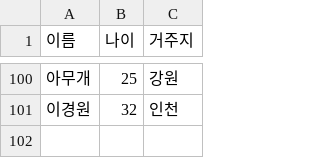
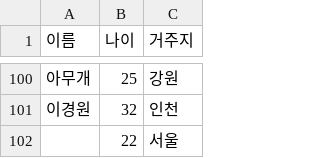
Before and after one commit to woniper/fastcampus-spring-batch, a CSV file: src/main/resources/person.csv, drawn as a sheet; only a part is shown, gaps mark what is left out.

```diff
--- a/src/main/resources/person.csv
+++ b/src/main/resources/person.csv
@@ -101 +101,2 @@
 이경원,32,인천
+,22,서울
```
Also changed, not shown: 5 other files.
